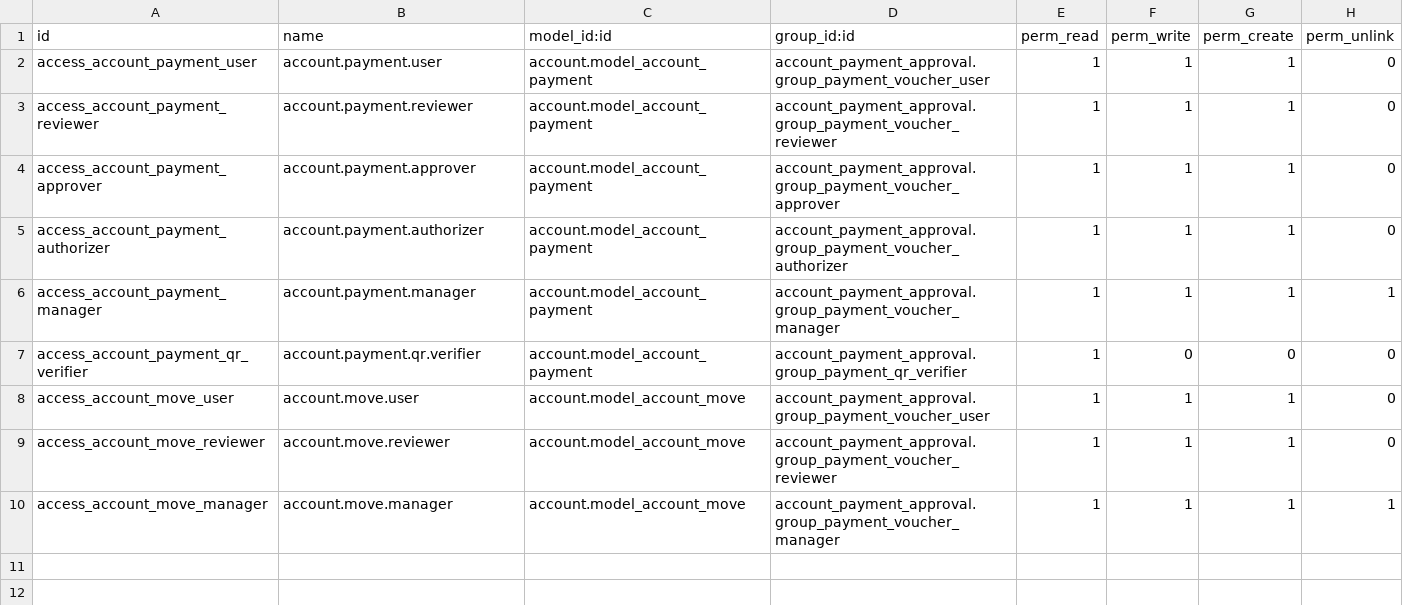
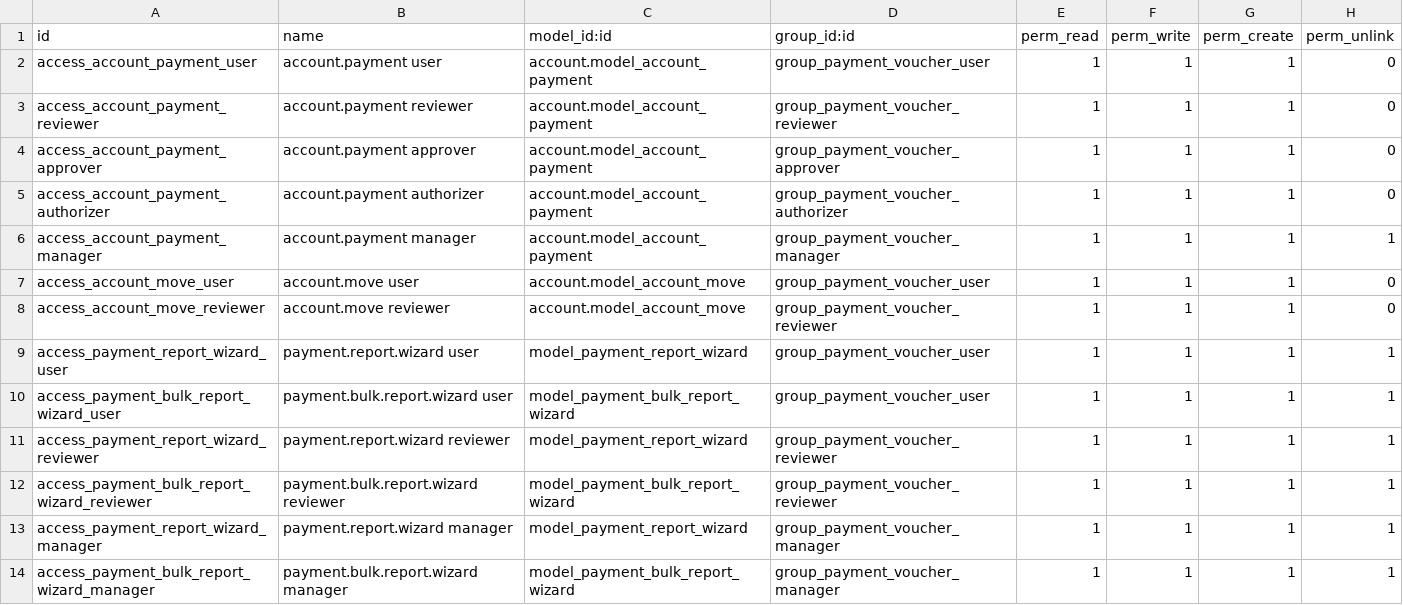
Before and after one commit to renbran/FINAL-ODOO-APPS, a CSV file: account_payment_approval/security/ir.model.access.csv, drawn as a sheet.

```diff
--- a/account_payment_approval/security/ir.model.access.csv
+++ b/account_payment_approval/security/ir.model.access.csv
@@ -1,10 +1,14 @@
 id,name,model_id:id,group_id:id,perm_read,perm_write,perm_create,perm_unlink
-access_account_payment_user,account.payment.user,account.model_account_payment,account_payment_approval.group_payment_voucher_user,1,1,1,0
-access_account_payment_reviewer,account.payment.reviewer,account.model_account_payment,account_payment_approval.group_payment_voucher_reviewer,1,1,1,0
-access_account_payment_approver,account.payment.approver,account.model_account_payment,account_payment_approval.group_payment_voucher_approver,1,1,1,0
-access_account_payment_authorizer,account.payment.authorizer,account.model_account_payment,account_payment_approval.group_payment_voucher_authorizer,1,1,1,0
-access_account_payment_manager,account.payment.manager,account.model_account_payment,account_payment_approval.group_payment_voucher_manager,1,1,1,1
-access_account_payment_qr_verifier,account.payment.qr.verifier,account.model_account_payment,account_payment_approval.group_payment_qr_verifier,1,0,0,0
-access_account_move_user,account.move.user,account.model_account_move,account_payment_approval.group_payment_voucher_user,1,1,1,0
-access_account_move_reviewer,account.move.reviewer,account.model_account_move,account_payment_approval.group_payment_voucher_reviewer,1,1,1,0
-access_account_move_manager,account.move.manager,account.model_account_move,account_payment_approval.group_payment_voucher_manager,1,1,1,1
+access_account_payment_user,account.payment user,account.model_account_payment,group_payment_voucher_user,1,1,1,0
+access_account_payment_reviewer,account.payment reviewer,account.model_account_payment,group_payment_voucher_reviewer,1,1,1,0
+access_account_payment_approver,account.payment approver,account.model_account_payment,group_payment_voucher_approver,1,1,1,0
+access_account_payment_authorizer,account.payment authorizer,account.model_account_payment,group_payment_voucher_authorizer,1,1,1,0
+access_account_payment_manager,account.payment manager,account.model_account_payment,group_payment_voucher_manager,1,1,1,1
+access_account_move_user,account.move user,account.model_account_move,group_payment_voucher_user,1,1,1,0
+access_account_move_reviewer,account.move reviewer,account.model_account_move,group_payment_voucher_reviewer,1,1,1,0
+access_payment_report_wizard_user,payment.report.wizard user,model_payment_report_wizard,group_payment_voucher_user,1,1,1,1
+access_payment_bulk_report_wizard_user,payment.bulk.report.wizard user,model_payment_bulk_report_wizard,group_payment_voucher_user,1,1,1,1
+access_payment_report_wizard_reviewer,payment.report.wizard reviewer,model_payment_report_wizard,group_payment_voucher_reviewer,1,1,1,1
+access_payment_bulk_report_wizard_reviewer,payment.bulk.report.wizard reviewer,model_payment_bulk_report_wizard,group_payment_voucher_reviewer,1,1,1,1
+access_payment_report_wizard_manager,payment.report.wizard manager,model_payment_report_wizard,group_payment_voucher_manager,1,1,1,1
+access_payment_bulk_report_wizard_manager,payment.bulk.report.wizard manager,model_payment_bulk_report_wizard,group_payment_voucher_manager,1,1,1,1
```
Also changed, not shown: 26 other files.
